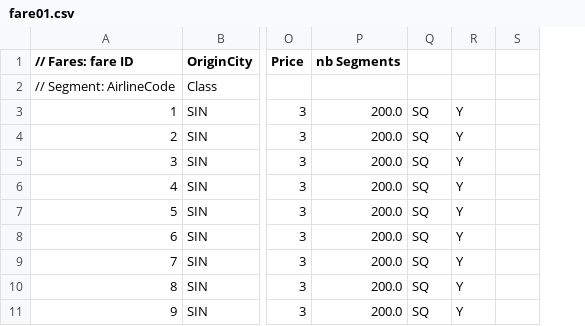
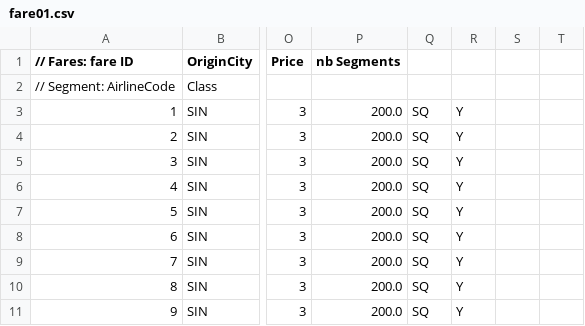
Before and after one commit to airsim/stdair, a CSV file: samples/fare01.csv, drawn as a sheet; only a part is shown, gaps mark what is left out; the diff names each change by its address in the sheet, - before the commit and + after, or states it on an @@ line.

```diff
--- a/samples/fare01.csv
+++ b/samples/fare01.csv
+column S, empty
```
Also changed, not shown: 4 other files.
